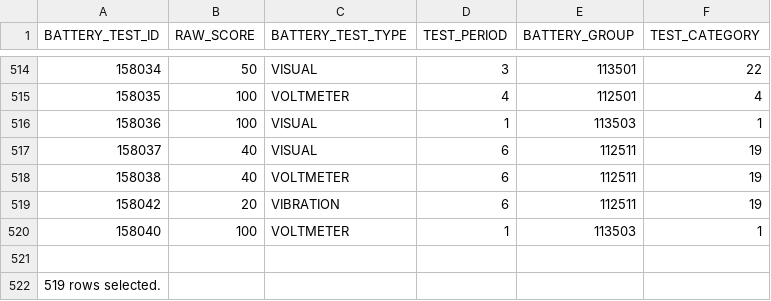
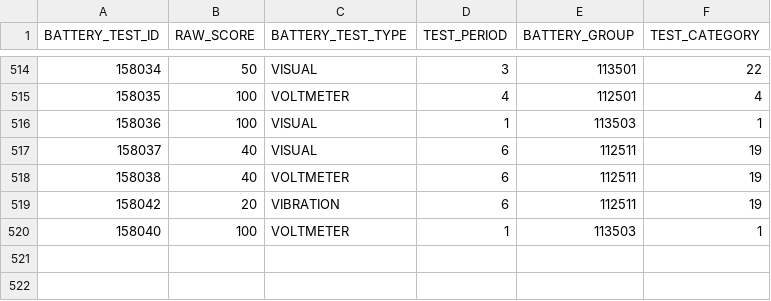
Before and after one commit to revaturelabs/biforce, a CSV file: flat files/battery_test.csv, drawn as a sheet; only a part is shown, gaps mark what is left out; the diff names each change by its address in the sheet, - before the commit and + after, or states it on an @@ line.

Commit message:
Deleted row nums

```diff
--- a/flat files/battery_test.csv
+++ b/flat files/battery_test.csv
-row 521: (empty)
-row 522: 519 rows selected.
```
